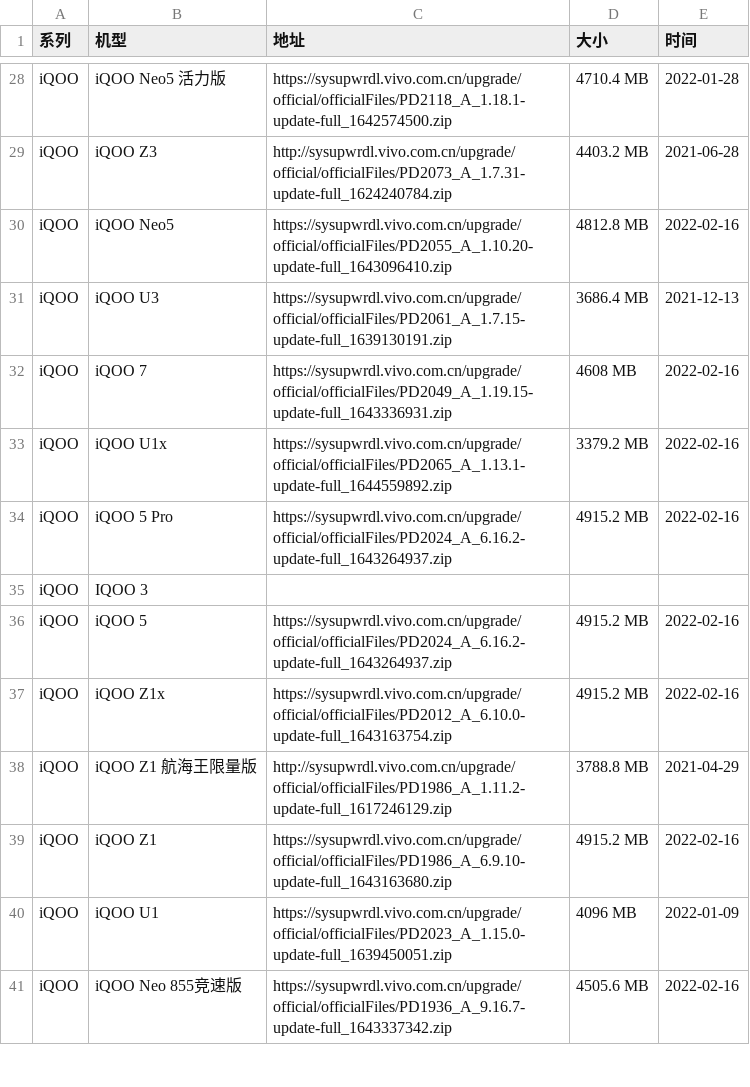
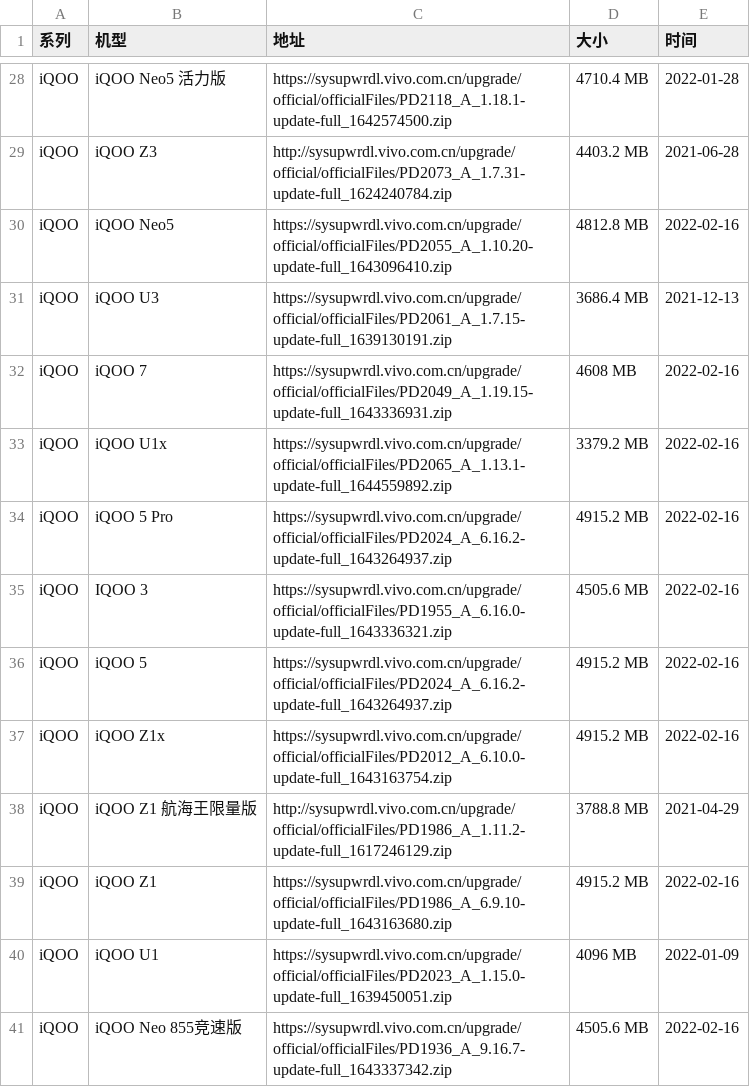
Before and after one commit to parserpp/get_android_data, a CSV file: data/vivo_rom.csv, drawn as a sheet; only a part is shown, gaps mark what is left out.

```diff
--- a/data/vivo_rom.csv
+++ b/data/vivo_rom.csv
@@ -34,3 +34,3 @@ iQOO,iQOO U1x,https://sysupwrdl.vivo.com.cn/upgrade/official/officialFiles/PD206
 iQOO,iQOO 5 Pro,https://sysupwrdl.vivo.com.cn/upgrade/official/officialFiles/PD2024_A_6.16.2-update-full_1643264937.zip,4915.2 MB,2022-02-16
-iQOO,IQOO 3,,,
+iQOO,IQOO 3,https://sysupwrdl.vivo.com.cn/upgrade/official/officialFiles/PD1955_A_6.16.0-update-full_1643336321.zip,4505.6 MB,2022-02-16
 iQOO,iQOO 5,https://sysupwrdl.vivo.com.cn/upgrade/official/officialFiles/PD2024_A_6.16.2-update-full_1643264937.zip,4915.2 MB,2022-02-16
```
Also changed, not shown: data/oplus_gms_devices.csv.
